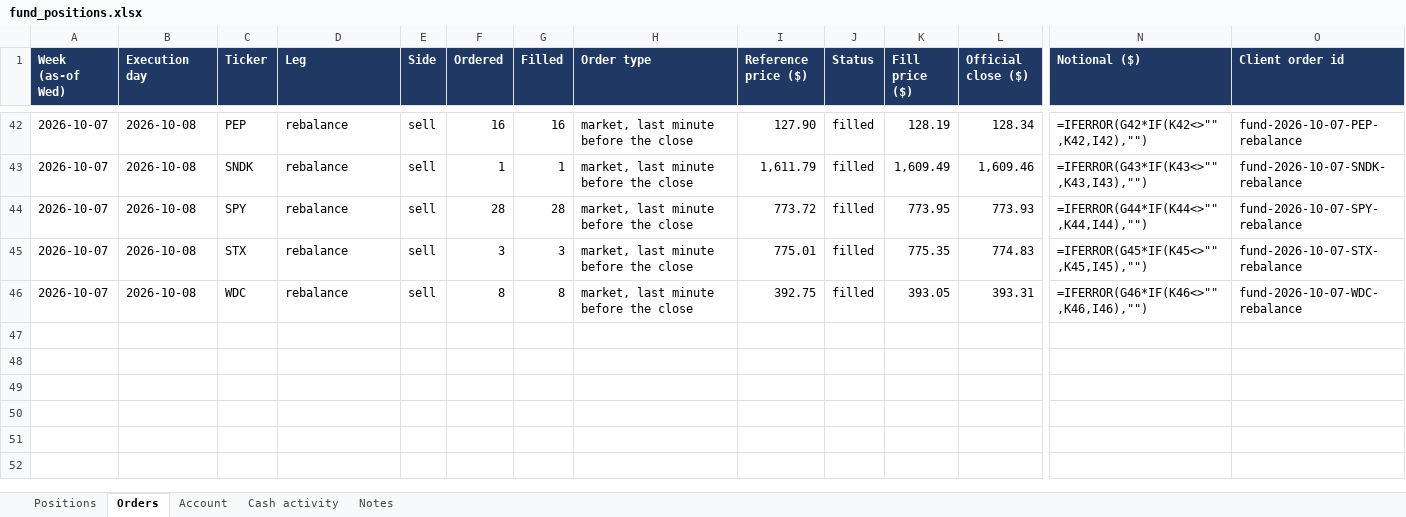
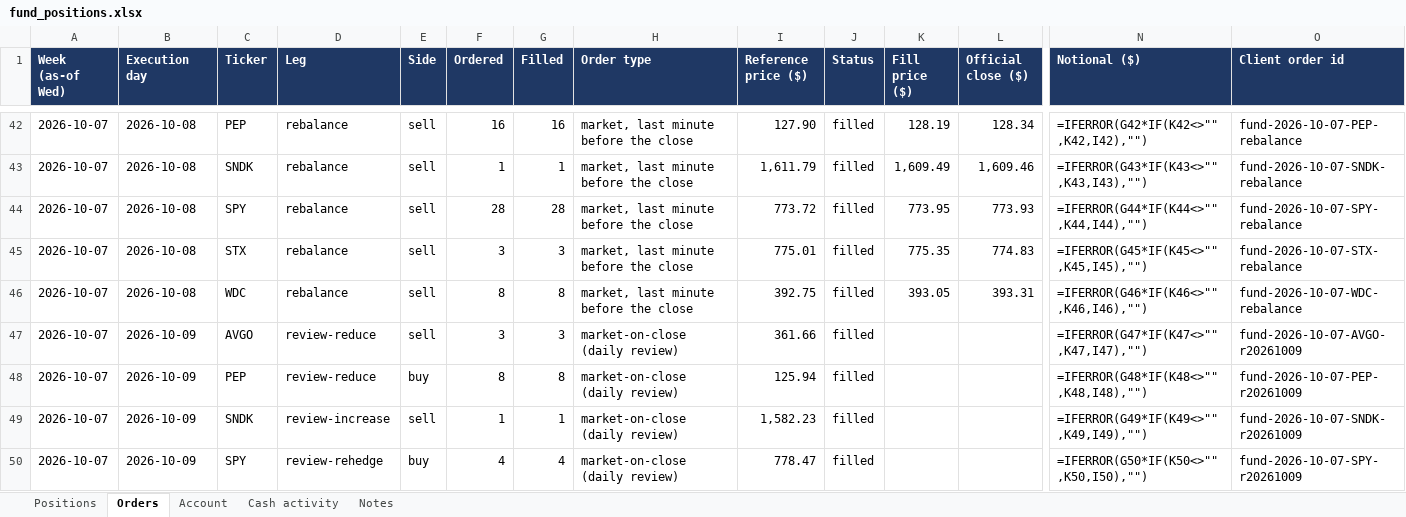
Before and after one commit to andreaskoul/test_trading_agent, an Excel workbook: fund_state/live/ledger/fund_positions.xlsx, sheet Orders, drawn as a sheet; only a part is shown, gaps mark what is left out; values as stored, in another font and other column widths than the file's, no borders; formulas without a stored value are shown as written; rows hold the shown columns only; the diff names each change by its address in the sheet, - before the commit and + after, or states it on an @@ line.

Commit message:
daily review 2026-10-09T20:00Z

```diff
--- a/fund_state/live/ledger/fund_positions.xlsx (sheet Orders)
+++ b/fund_state/live/ledger/fund_positions.xlsx (sheet Orders)
+row 47: 2026-10-07 | 2026-10-09 | AVGO | review-reduce | sell | 3 | 3 | market-on-close (daily review) | 361.66 | filled |  |  | =IFERROR(G47*IF(K47<>"",K47,I47),"") | fund-2026-10-07-AVGO-r20261009
+row 48: 2026-10-07 | 2026-10-09 | PEP | review-reduce | buy | 8 | 8 | market-on-close (daily review) | 125.94 | filled |  |  | =IFERROR(G48*IF(K48<>"",K48,I48),"") | fund-2026-10-07-PEP-r20261009
+row 49: 2026-10-07 | 2026-10-09 | SNDK | review-increase | sell | 1 | 1 | market-on-close (daily review) | 1,582.23 | filled |  |  | =IFERROR(G49*IF(K49<>"",K49,I49),"") | fund-2026-10-07-SNDK-r20261009
+row 50: 2026-10-07 | 2026-10-09 | SPY | review-rehedge | buy | 4 | 4 | market-on-close (daily review) | 778.47 | filled |  |  | =IFERROR(G50*IF(K50<>"",K50,I50),"") | fund-2026-10-07-SPY-r20261009
```
Also changed, not shown: sheet Positions, sheet Account, sheet Cash activity, sheet Notes, 4 other files.
